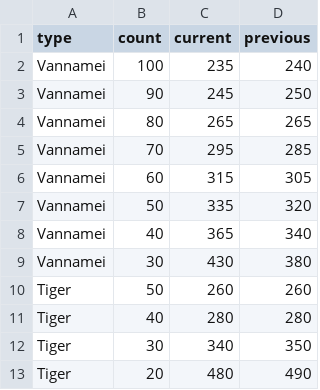
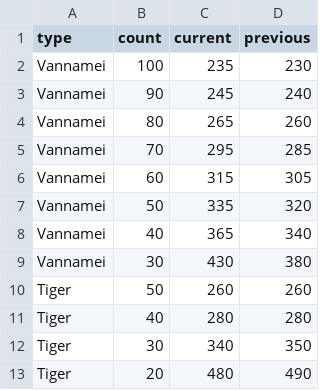
Before and after one commit to MuthamgariVenu/AquaA-Z, a CSV file: data/rates.csv, drawn as a sheet.

Commit message:
Update rates.csv

```diff
--- a/data/rates.csv
+++ b/data/rates.csv
@@ -1,5 +1,5 @@
 type,count,current,previous
-Vannamei,100,235,240
-Vannamei,90,245,250
-Vannamei,80,265,265
+Vannamei,100,235,230
+Vannamei,90,245,240
+Vannamei,80,265,260
 Vannamei,70,295,285
```
